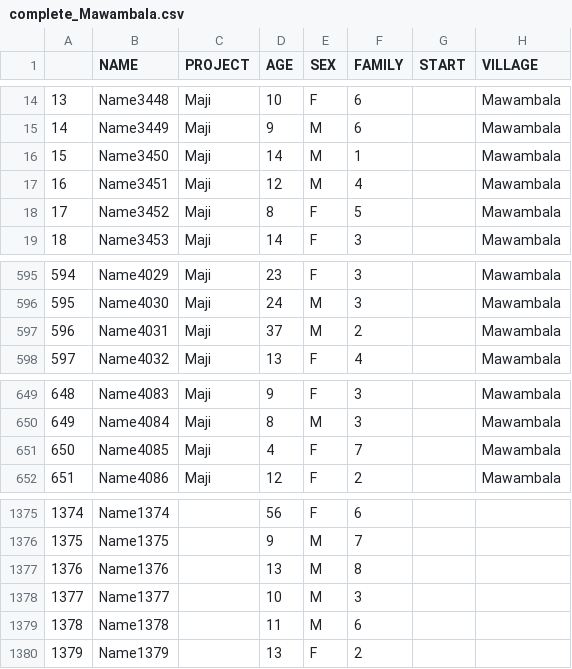
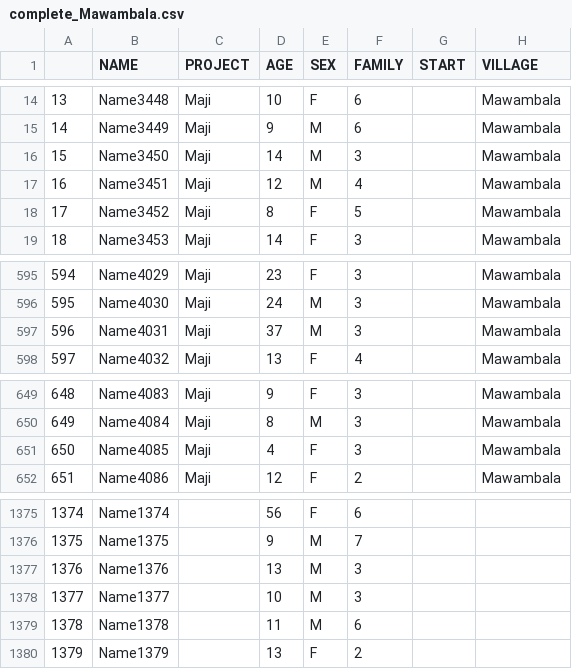
Before and after one commit to giorgiasampo/Tulime, a CSV file: projects_csv/villages/complete_Mawambala.csv, drawn as a sheet; only a part is shown, gaps mark what is left out.

```diff
--- a/projects_csv/villages/complete_Mawambala.csv
+++ b/projects_csv/villages/complete_Mawambala.csv
@@ -15,3 +15,3 @@
 14,Name3449,Maji,9,M,6,,Mawambala
-15,Name3450,Maji,14,M,1,,Mawambala
+15,Name3450,Maji,14,M,3,,Mawambala
 16,Name3451,Maji,12,M,4,,Mawambala
@@ -596,3 +596,3 @@
 595,Name4030,Maji,24,M,3,,Mawambala
-596,Name4031,Maji,37,M,2,,Mawambala
+596,Name4031,Maji,37,M,3,,Mawambala
 597,Name4032,Maji,13,F,4,,Mawambala
@@ -650,3 +650,3 @@
 649,Name4084,Maji,8,M,3,,Mawambala
-650,Name4085,Maji,4,F,7,,Mawambala
+650,Name4085,Maji,4,F,3,,Mawambala
 651,Name4086,Maji,12,F,2,,Mawambala
@@ -1376,3 +1376,3 @@
 1375,Name1375,,9,M,7,,
-1376,Name1376,,13,M,8,,
+1376,Name1376,,13,M,3,,
 1377,Name1377,,10,M,3,,
```
Also changed, not shown: projects_csv/villages/complete_Pomerini.csv, projects_csv/villages/complete_Ukumbi.csv, 8 other files.
